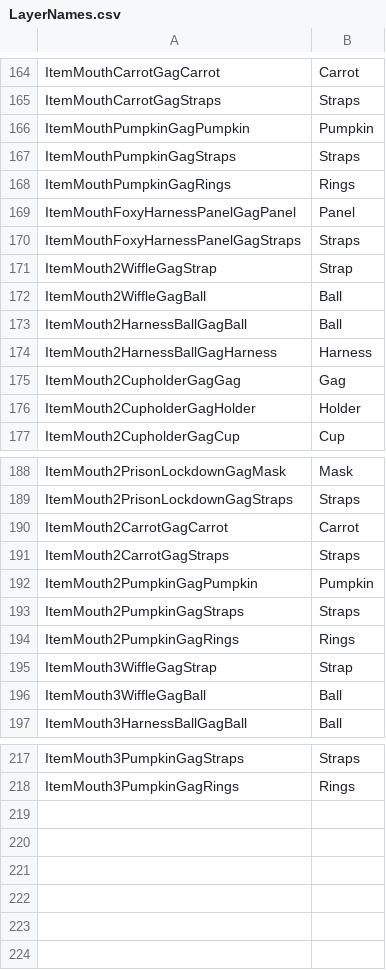
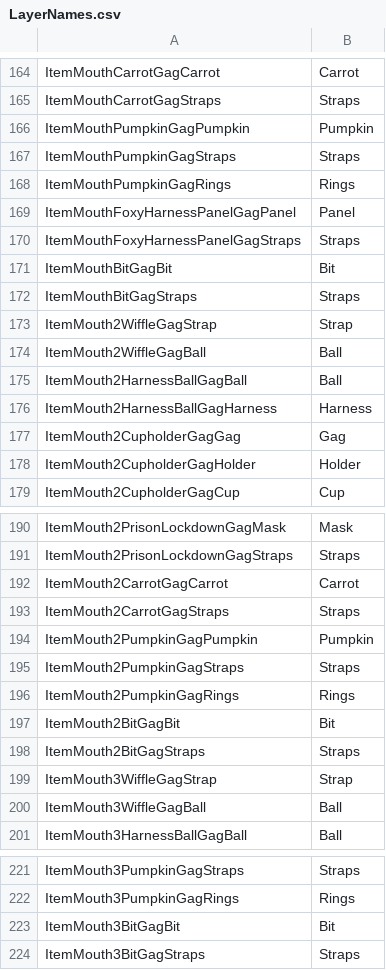
Before and after one commit to elliesec/Bondage-College, a CSV file: BondageClub/Assets/Female3DCG/LayerNames.csv, drawn as a sheet; only a part is shown, gaps mark what is left out.

```diff
--- a/BondageClub/Assets/Female3DCG/LayerNames.csv
+++ b/BondageClub/Assets/Female3DCG/LayerNames.csv
@@ -170,2 +170,4 @@ ItemMouthFoxyHarnessPanelGagPanel,Panel
 ItemMouthFoxyHarnessPanelGagStraps,Straps
+ItemMouthBitGagBit,Bit
+ItemMouthBitGagStraps,Straps
 ItemMouth2WiffleGagStrap,Strap
@@ -194,2 +196,4 @@ ItemMouth2PumpkinGagStraps,Straps
 ItemMouth2PumpkinGagRings,Rings
+ItemMouth2BitGagBit,Bit
+ItemMouth2BitGagStraps,Straps
 ItemMouth3WiffleGagStrap,Strap
@@ -218 +222,3 @@ ItemMouth3PumpkinGagStraps,Straps
 ItemMouth3PumpkinGagRings,Rings
+ItemMouth3BitGagBit,Bit
+ItemMouth3BitGagStraps,Straps
```
Also changed, not shown: 10 other files.
